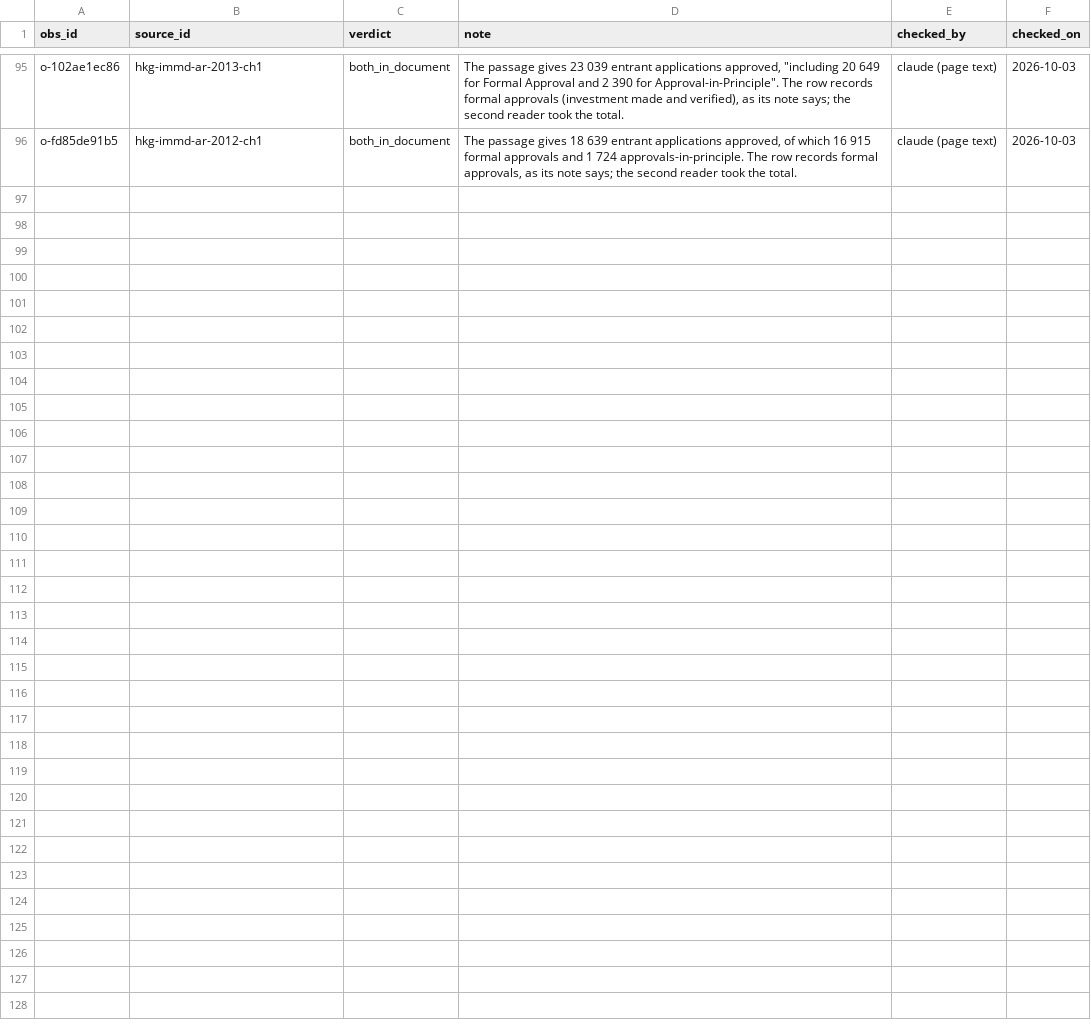
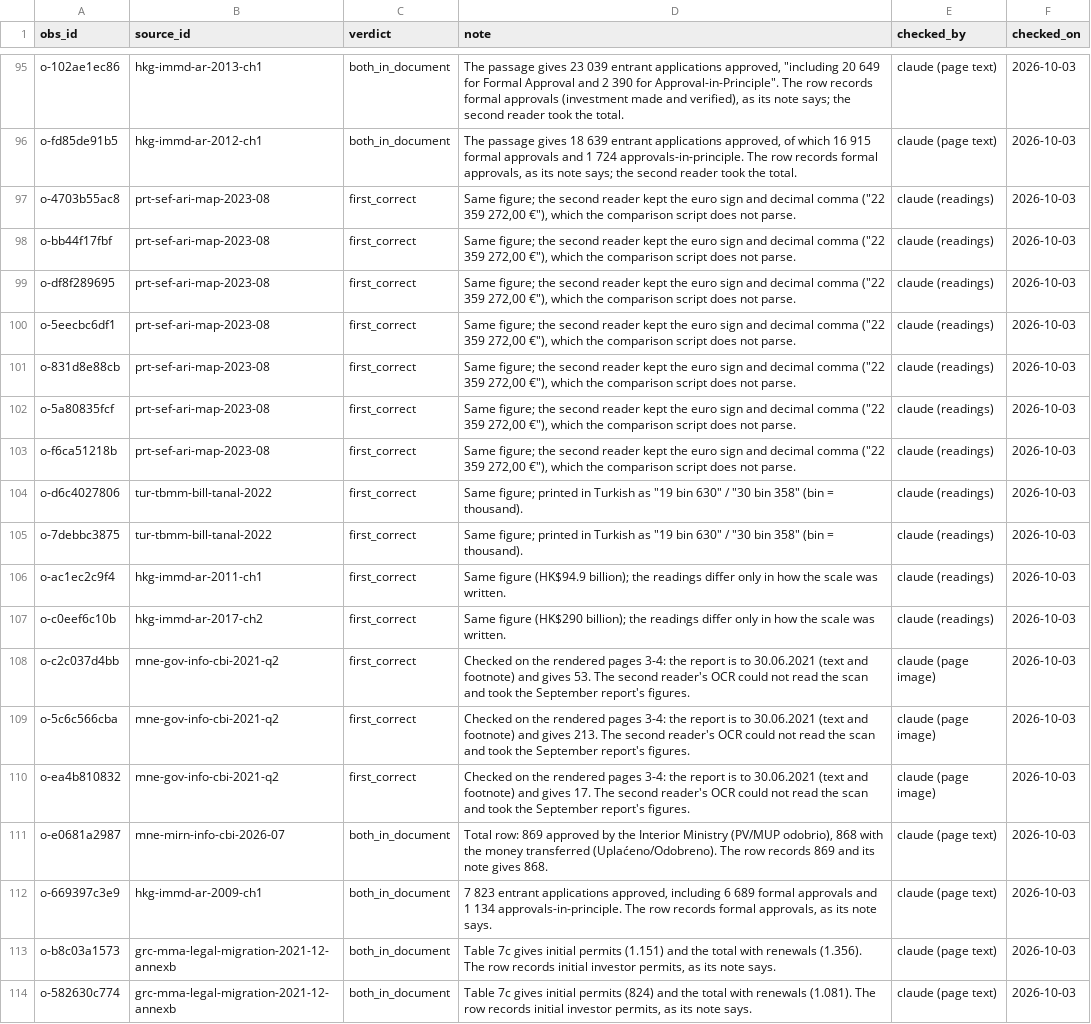
Before and after one commit to oscarleoo/data, a CSV file: topics/cbi/data/second_read_resolutions.csv, drawn as a sheet; only a part is shown, gaps mark what is left out.

```diff
--- a/topics/cbi/data/second_read_resolutions.csv
+++ b/topics/cbi/data/second_read_resolutions.csv
@@ -96 +96,19 @@ o-102ae1ec86,hkg-immd-ar-2013-ch1,both_in_document,"The passage gives 23 039 ent
 o-fd85de91b5,hkg-immd-ar-2012-ch1,both_in_document,"The passage gives 18 639 entrant applications approved, of which 16 915 formal approvals and 1 724 approvals-in-principle. The row records formal approvals, as its note says; the second reader took the total.",claude (page text),2026-10-03
+o-4703b55ac8,prt-sef-ari-map-2023-08,first_correct,"Same figure; the second reader kept the euro sign and decimal comma (""22 359 272,00 €""), which the comparison script does not parse.",claude (readings),2026-10-03
+o-bb44f17fbf,prt-sef-ari-map-2023-08,first_correct,"Same figure; the second reader kept the euro sign and decimal comma (""22 359 272,00 €""), which the comparison script does not parse.",claude (readings),2026-10-03
+o-df8f289695,prt-sef-ari-map-2023-08,first_correct,"Same figure; the second reader kept the euro sign and decimal comma (""22 359 272,00 €""), which the comparison script does not parse.",claude (readings),2026-10-03
+o-5eecbc6df1,prt-sef-ari-map-2023-08,first_correct,"Same figure; the second reader kept the euro sign and decimal comma (""22 359 272,00 €""), which the comparison script does not parse.",claude (readings),2026-10-03
+o-831d8e88cb,prt-sef-ari-map-2023-08,first_correct,"Same figure; the second reader kept the euro sign and decimal comma (""22 359 272,00 €""), which the comparison script does not parse.",claude (readings),2026-10-03
+o-5a80835fcf,prt-sef-ari-map-2023-08,first_correct,"Same figure; the second reader kept the euro sign and decimal comma (""22 359 272,00 €""), which the comparison script does not parse.",claude (readings),2026-10-03
+o-f6ca51218b,prt-sef-ari-map-2023-08,first_correct,"Same figure; the second reader kept the euro sign and decimal comma (""22 359 272,00 €""), which the comparison script does not parse.",claude (readings),2026-10-03
+o-d6c4027806,tur-tbmm-bill-tanal-2022,first_correct,"Same figure; printed in Turkish as ""19 bin 630"" / ""30 bin 358"" (bin = thousand).",claude (readings),2026-10-03
+o-7debbc3875,tur-tbmm-bill-tanal-2022,first_correct,"Same figure; printed in Turkish as ""19 bin 630"" / ""30 bin 358"" (bin = thousand).",claude (readings),2026-10-03
+o-ac1ec2c9f4,hkg-immd-ar-2011-ch1,first_correct,Same figure (HK$94.9 billion); the readings differ only in how the scale was written.,claude (readings),2026-10-03
+o-c0eef6c10b,hkg-immd-ar-2017-ch2,first_correct,Same figure (HK$290 billion); the readings differ only in how the scale was written.,claude (readings),2026-10-03
+o-c2c037d4bb,mne-gov-info-cbi-2021-q2,first_correct,Checked on the rendered pages 3-4: the report is to 30.06.2021 (text and footnote) and gives 53. The second reader's OCR could not read the scan and took the September report's figures.,claude (page image),2026-10-03
+o-5c6c566cba,mne-gov-info-cbi-2021-q2,first_correct,Checked on the rendered pages 3-4: the report is to 30.06.2021 (text and footnote) and gives 213. The second reader's OCR could not read the scan and took the September report's figures.,claude (page image),2026-10-03
+o-ea4b810832,mne-gov-info-cbi-2021-q2,first_correct,Checked on the rendered pages 3-4: the report is to 30.06.2021 (text and footnote) and gives 17. The second reader's OCR could not read the scan and took the September report's figures.,claude (page image),2026-10-03
+o-e0681a2987,mne-mirn-info-cbi-2026-07,both_in_document,"Total row: 869 approved by the Interior Ministry (PV/MUP odobrio), 868 with the money transferred (Uplaćeno/Odobreno). The row records 869 and its note gives 868.",claude (page text),2026-10-03
+o-669397c3e9,hkg-immd-ar-2009-ch1,both_in_document,"7 823 entrant applications approved, including 6 689 formal approvals and 1 134 approvals-in-principle. The row records formal approvals, as its note says.",claude (page text),2026-10-03
+o-b8c03a1573,grc-mma-legal-migration-2021-12-annexb,both_in_document,"Table 7c gives initial permits (1.151) and the total with renewals (1.356). The row records initial investor permits, as its note says.",claude (page text),2026-10-03
+o-582630c774,grc-mma-legal-migration-2021-12-annexb,both_in_document,"Table 7c gives initial permits (824) and the total with renewals (1.081). The row records initial investor permits, as its note says.",claude (page text),2026-10-03
```
Also changed, not shown: 4 other files.
